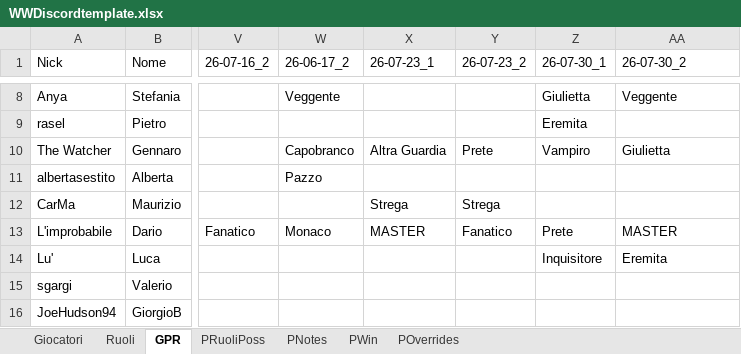
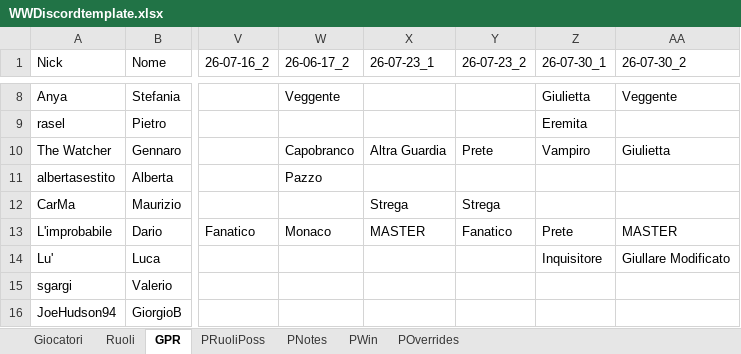
Before and after one commit to FilippoMart/WW-Discord, an Excel workbook: WWDiscordtemplate.xlsx, sheet GPR, drawn as a sheet; only a part is shown, gaps mark what is left out; values as stored, in another font and other column widths than the file's, no borders; the diff names each change by its address in the sheet, - before the commit and + after, or states it on an @@ line.

Commit message:
Fix 26-07-30_2: Luca was Giullare Modificato not Eremita (didn't win, removed from win_ruoli); correct Ruoli Possibili for both 26-07-30_1 and _2

```diff
--- a/WWDiscordtemplate.xlsx (sheet GPR)
+++ b/WWDiscordtemplate.xlsx (sheet GPR)
-AA14 (26-07-30_2): Eremita
+AA14 (26-07-30_2): Giullare Modificato
```
Also changed, not shown: sheet PRuoliPoss, sheet PWin, 1 other file.
